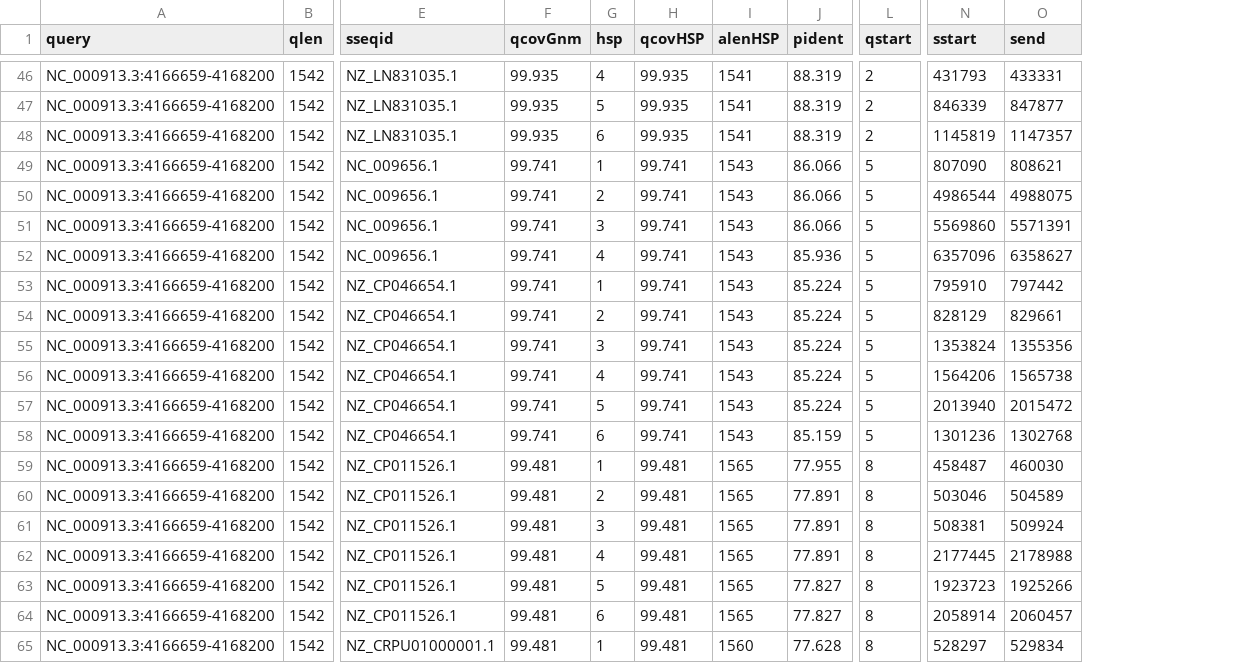
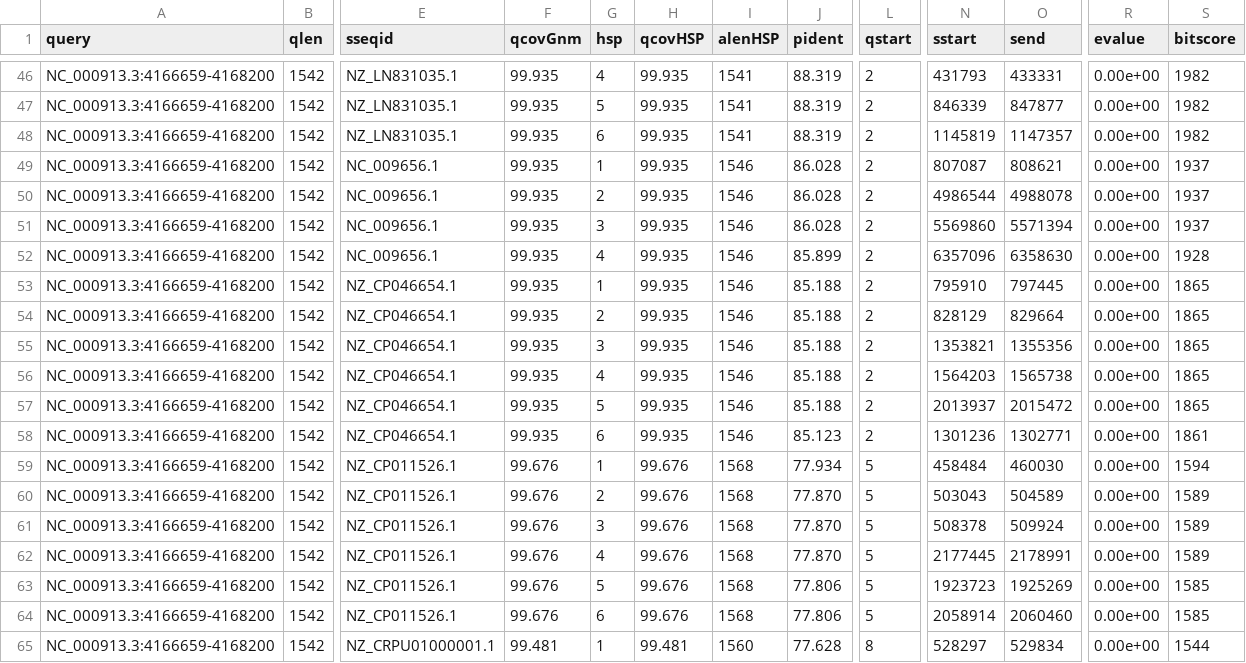
Before and after one commit to shenwei356/LexicMap, a TSV file: demo/q.gene.fasta.lexicmap.tsv, drawn as a sheet; only a part is shown, gaps mark what is left out; the diff covers the shown part only; the diff names each change by its address in the sheet, - before the commit and + after, or states it on an @@ line.

```diff
--- a/demo/q.gene.fasta.lexicmap.tsv
+++ b/demo/q.gene.fasta.lexicmap.tsv
+column R (evalue), rows 46-65: all 0.00e+00
+column S (bitscore), rows 46-65: 1982 | 1982 | 1982 | 1937 | 1937 | 1937 | 1928 | 1865 | 1865 | 1865 | 1865 | 1865 | 1861 | 1594 | 1589 | 1589 | 1589 | 1585 | 1585 | 1544
-F49:F58 (qcovGnm): 99.741
+F49:F58 (qcovGnm): 99.935
-H49:H58 (qcovHSP): 99.741
+H49:H58 (qcovHSP): 99.935
-I49:I58 (alenHSP): 1543
+I49:I58 (alenHSP): 1546
-J49:J51 (pident): 86.066
+J49:J51 (pident): 86.028
-L49:L58 (qstart): 5
+L49:L58 (qstart): 2
-N49 (sstart): 807090
+N49 (sstart): 807087
-O50 (send): 4988075
+O50 (send): 4988078
-O51 (send): 5571391
+O51 (send): 5571394
-J52 (pident): 85.936
+J52 (pident): 85.899
-O52 (send): 6358627
+O52 (send): 6358630
-J53:J57 (pident): 85.224
+J53:J57 (pident): 85.188
-O53 (send): 797442
+O53 (send): 797445
-O54 (send): 829661
+O54 (send): 829664
-N55 (sstart): 1353824
+N55 (sstart): 1353821
-N56 (sstart): 1564206
+N56 (sstart): 1564203
-N57 (sstart): 2013940
+N57 (sstart): 2013937
-J58 (pident): 85.159
+J58 (pident): 85.123
-O58 (send): 1302768
+O58 (send): 1302771
-F59:F64 (qcovGnm): 99.481
+F59:F64 (qcovGnm): 99.676
-H59:H64 (qcovHSP): 99.481
+H59:H64 (qcovHSP): 99.676
-I59:I64 (alenHSP): 1565
+I59:I64 (alenHSP): 1568
-J59 (pident): 77.955
+J59 (pident): 77.934
-L59:L64 (qstart): 8
+L59:L64 (qstart): 5
-N59 (sstart): 458487
+N59 (sstart): 458484
-J60:J62 (pident): 77.891
+J60:J62 (pident): 77.870
-N60 (sstart): 503046
+N60 (sstart): 503043
-N61 (sstart): 508381
+N61 (sstart): 508378
-O62 (send): 2178988
+O62 (send): 2178991
-J63:J64 (pident): 77.827
+J63:J64 (pident): 77.806
-O63 (send): 1925266
+O63 (send): 1925269
-O64 (send): 2060457
+O64 (send): 2060460
```
Also changed, not shown: 71 edited cells elsewhere in this file, demo/q.prophage.fasta.lexicmap.tsv, docs/content/tutorials/index/parameters-masks.tsv, 15 other files.
